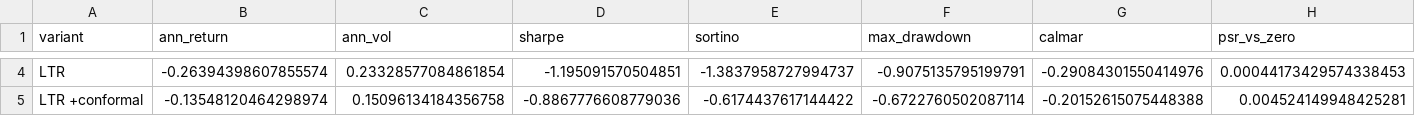
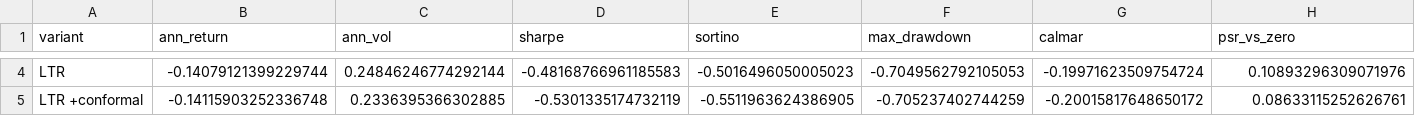
Before and after one commit to kn1gh7cy6h3r/NullQuant, a CSV file: research/results/variants.csv, drawn as a sheet; only a part is shown, gaps mark what is left out; the diff covers the shown part only; the diff names each change by its address in the sheet, - before the commit and + after, or states it on an @@ line.

```diff
--- a/research/results/variants.csv
+++ b/research/results/variants.csv
-B4 (ann_return): -0.26394398607855574
+B4 (ann_return): -0.14079121399229744
-C4 (ann_vol): 0.23328577084861854
+C4 (ann_vol): 0.24846246774292144
-D4 (sharpe): -1.195091570504851
+D4 (sharpe): -0.48168766961185583
-E4 (sortino): -1.3837958727994737
+E4 (sortino): -0.5016496050005023
-F4 (max_drawdown): -0.9075135795199791
+F4 (max_drawdown): -0.7049562792105053
-G4 (calmar): -0.29084301550414976
+G4 (calmar): -0.19971623509754724
-H4 (psr_vs_zero): 0.00044173429574338453
+H4 (psr_vs_zero): 0.10893296309071976
-B5 (ann_return): -0.13548120464298974
+B5 (ann_return): -0.14115903252336748
-C5 (ann_vol): 0.15096134184356758
+C5 (ann_vol): 0.2336395366302885
-D5 (sharpe): -0.8867776608779036
+D5 (sharpe): -0.5301335174732119
-E5 (sortino): -0.6174437617144422
+E5 (sortino): -0.5511963624386905
-F5 (max_drawdown): -0.6722760502087114
+F5 (max_drawdown): -0.705237402744259
-G5 (calmar): -0.20152615075448388
+G5 (calmar): -0.20015817648650172
-H5 (psr_vs_zero): 0.004524149948425281
+H5 (psr_vs_zero): 0.08633115252626761
```
Also changed, not shown: 128 edited cells elsewhere in this file, research/results/cost_sweep.csv, 24 other files.
